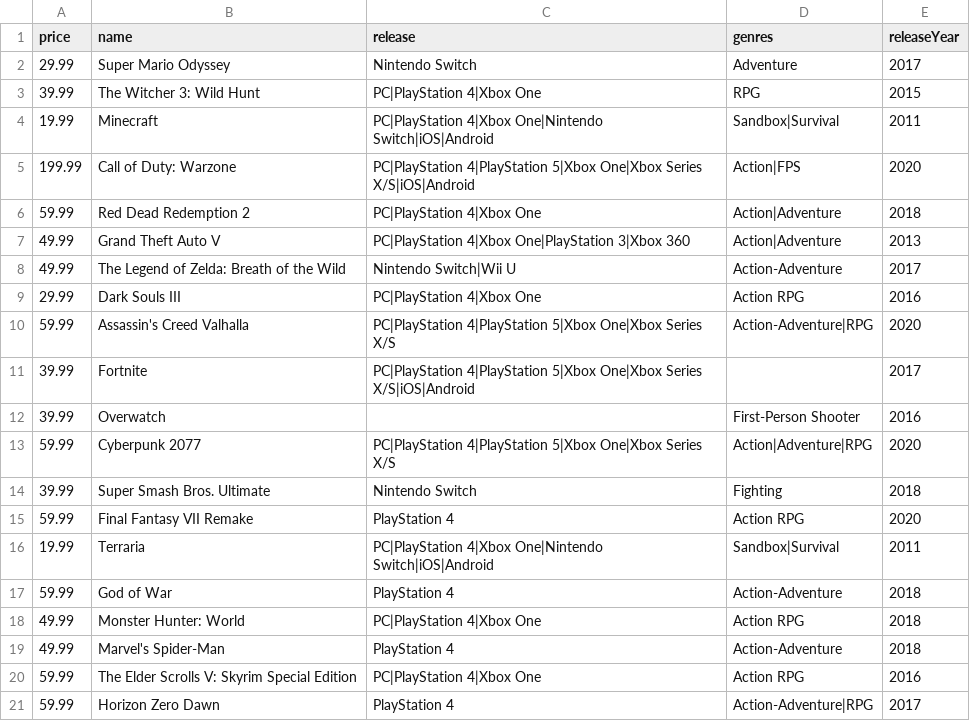
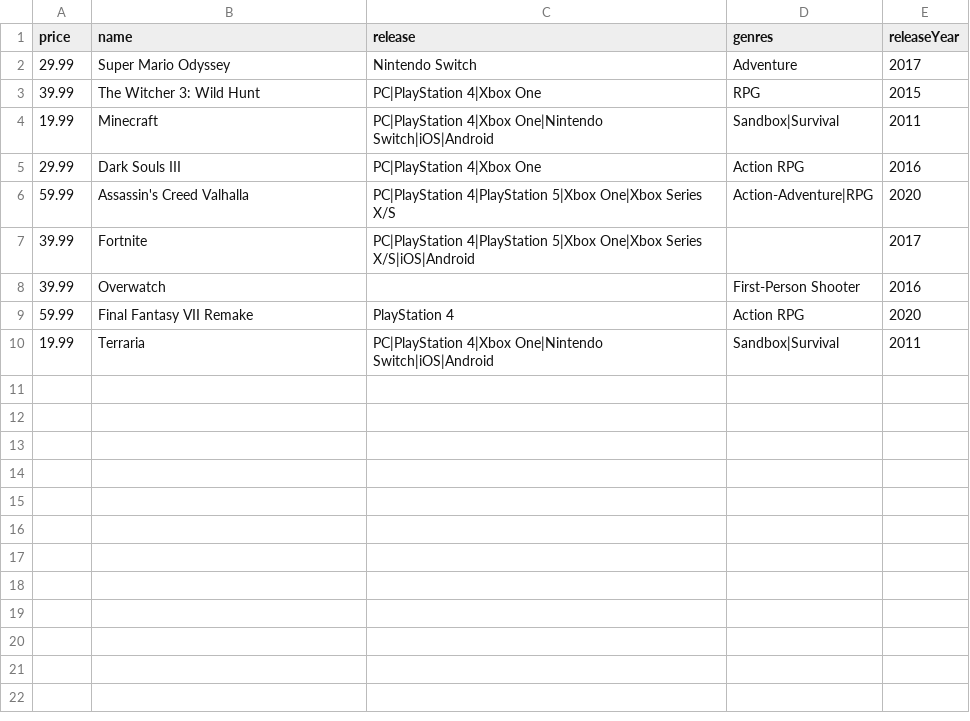
Before and after one commit to rat-nick/rstk, a CSV file: examples/preprocessing/dataset.csv, drawn as a sheet.

Commit message:
update preprocessing example

```diff
--- a/examples/preprocessing/dataset.csv
+++ b/examples/preprocessing/dataset.csv
@@ -4,6 +4,2 @@ price,name,release,genres,releaseYear
 19.99,Minecraft,PC|PlayStation 4|Xbox One|Nintendo Switch|iOS|Android,Sandbox|Survival,2011
-199.99,Call of Duty: Warzone,PC|PlayStation 4|PlayStation 5|Xbox One|Xbox Series X/S|iOS|Android,Action|FPS,2020
-59.99,Red Dead Redemption 2,PC|PlayStation 4|Xbox One,Action|Adventure,2018
-49.99,Grand Theft Auto V,PC|PlayStation 4|Xbox One|PlayStation 3|Xbox 360,Action|Adventure,2013
-49.99,The Legend of Zelda: Breath of the Wild,Nintendo Switch|Wii U,Action-Adventure,2017
 29.99,Dark Souls III,PC|PlayStation 4|Xbox One,Action RPG,2016
@@ -12,10 +8,3 @@ price,name,release,genres,releaseYear
 39.99,Overwatch,,First-Person Shooter,2016
-59.99,Cyberpunk 2077,PC|PlayStation 4|PlayStation 5|Xbox One|Xbox Series X/S,Action|Adventure|RPG,2020
-39.99,Super Smash Bros. Ultimate,Nintendo Switch,Fighting,2018
 59.99,Final Fantasy VII Remake,PlayStation 4,Action RPG,2020
 19.99,Terraria,PC|PlayStation 4|Xbox One|Nintendo Switch|iOS|Android,Sandbox|Survival,2011
-59.99,God of War,PlayStation 4,Action-Adventure,2018
-49.99,Monster Hunter: World,PC|PlayStation 4|Xbox One,Action RPG,2018
-49.99,Marvel's Spider-Man,PlayStation 4,Action-Adventure,2018
-59.99,The Elder Scrolls V: Skyrim Special Edition,PC|PlayStation 4|Xbox One,Action RPG,2016
-59.99,Horizon Zero Dawn,PlayStation 4,Action-Adventure|RPG,2017
```
Also changed, not shown: 2 other files.
